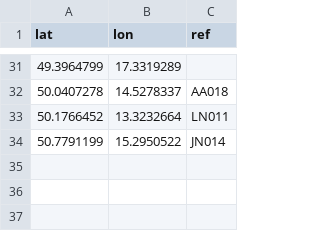
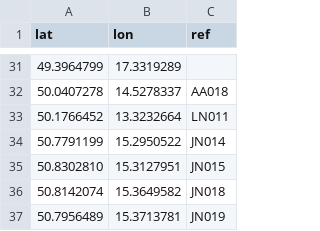
Before and after one commit to RichMar/BZ, a CSV file: BZneni.csv, drawn as a sheet; only a part is shown, gaps mark what is left out; the diff names each change by its address in the sheet, - before the commit and + after, or states it on an @@ line.

```diff
--- a/BZneni.csv
+++ b/BZneni.csv
+row 35: 50.8302810 | 15.3127951 | JN015
+row 36: 50.8142074 | 15.3649582 | JN018
+row 37: 50.7956489 | 15.3713781 | JN019
```
Also changed, not shown: OSMbodybezref.csv, enc-OSMchybejicibody.csv, 6 other files.
